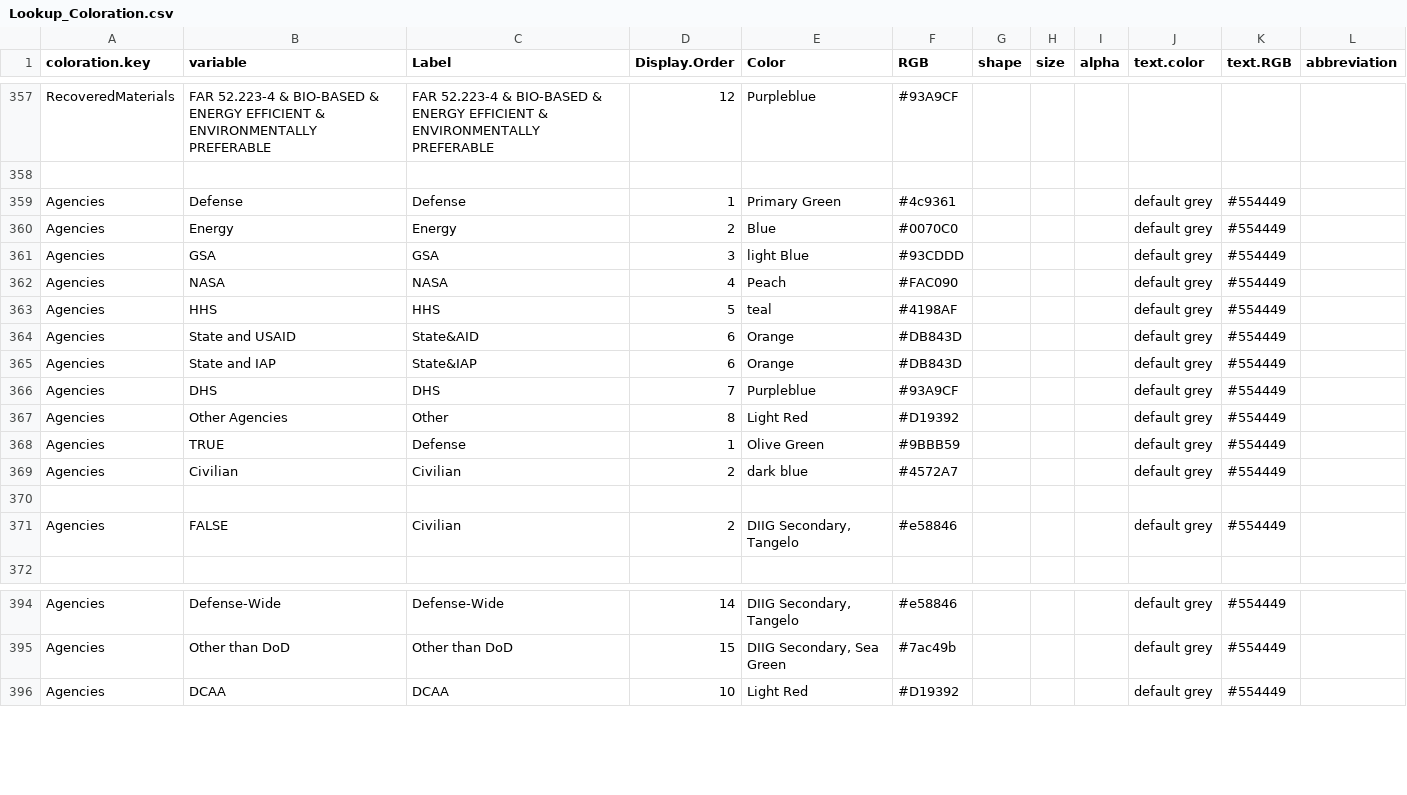
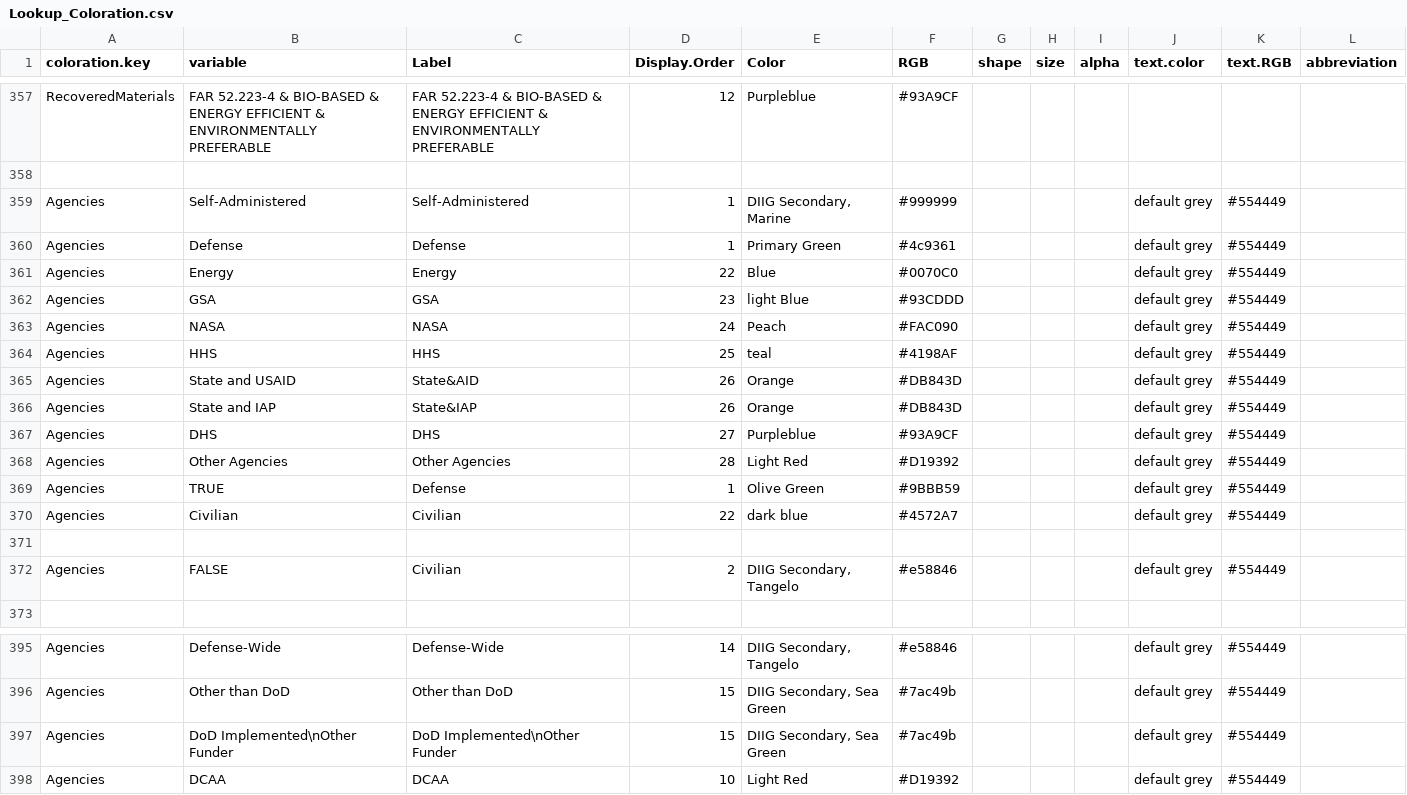
Before and after one commit to CSISdefense/Lookup-Tables, a CSV file: style/Lookup_Coloration.csv, drawn as a sheet; only a part is shown, gaps mark what is left out.

Commit message:
Moving civilian past DoD subcustomers, + funder handling

```diff
--- a/style/Lookup_Coloration.csv
+++ b/style/Lookup_Coloration.csv
@@ -358,13 +358,14 @@ RecoveredMaterials,FAR 52.223-4 & BIO-BASED & ENERGY EFFICIENT & ENVIRONMENTALLY
 ,,,,,,,,,,,
+Agencies,Self-Administered,Self-Administered,1,"DIIG Secondary, Marine",#999999,,,,default grey,#554449,
 Agencies,Defense,Defense,1,Primary Green,#4c9361,,,,default grey,#554449,
-Agencies,Energy,Energy,2,Blue,#0070C0,,,,default grey,#554449,
-Agencies,GSA,GSA,3,light Blue,#93CDDD,,,,default grey,#554449,
-Agencies,NASA,NASA,4,Peach,#FAC090,,,,default grey,#554449,
-Agencies,HHS,HHS,5,teal,#4198AF,,,,default grey,#554449,
-Agencies,State and USAID,State&AID,6,Orange,#DB843D,,,,default grey,#554449,
-Agencies,State and IAP,State&IAP,6,Orange,#DB843D,,,,default grey,#554449,
-Agencies,DHS,DHS,7,Purpleblue,#93A9CF,,,,default grey,#554449,
-Agencies,Other Agencies,Other,8,Light Red,#D19392,,,,default grey,#554449,
+Agencies,Energy,Energy,22,Blue,#0070C0,,,,default grey,#554449,
+Agencies,GSA,GSA,23,light Blue,#93CDDD,,,,default grey,#554449,
+Agencies,NASA,NASA,24,Peach,#FAC090,,,,default grey,#554449,
+Agencies,HHS,HHS,25,teal,#4198AF,,,,default grey,#554449,
+Agencies,State and USAID,State&AID,26,Orange,#DB843D,,,,default grey,#554449,
+Agencies,State and IAP,State&IAP,26,Orange,#DB843D,,,,default grey,#554449,
+Agencies,DHS,DHS,27,Purpleblue,#93A9CF,,,,default grey,#554449,
+Agencies,Other Agencies,Other Agencies,28,Light Red,#D19392,,,,default grey,#554449,
 Agencies,TRUE,Defense,1,Olive Green,#9BBB59,,,,default grey,#554449,
-Agencies,Civilian,Civilian,2,dark blue,#4572A7,,,,default grey,#554449,
+Agencies,Civilian,Civilian,22,dark blue,#4572A7,,,,default grey,#554449,
 ,,,,,,,,,,,
@@ -409,2 +410,3 @@ Agencies,Defense-Wide,Defense-Wide,14,"DIIG Secondary, Tangelo",#e58846,,,,defau
 Agencies,Other than DoD,Other than DoD,15,"DIIG Secondary, Sea Green",#7ac49b,,,,default grey,#554449,
+Agencies,DoD Implemented\nOther Funder,DoD Implemented\nOther Funder,15,"DIIG Secondary, Sea Green",#7ac49b,,,,default grey,#554449,
 Agencies,DCAA,DCAA,10,Light Red,#D19392,,,,default grey,#554449,
```
Also changed, not shown: 1 other file.
